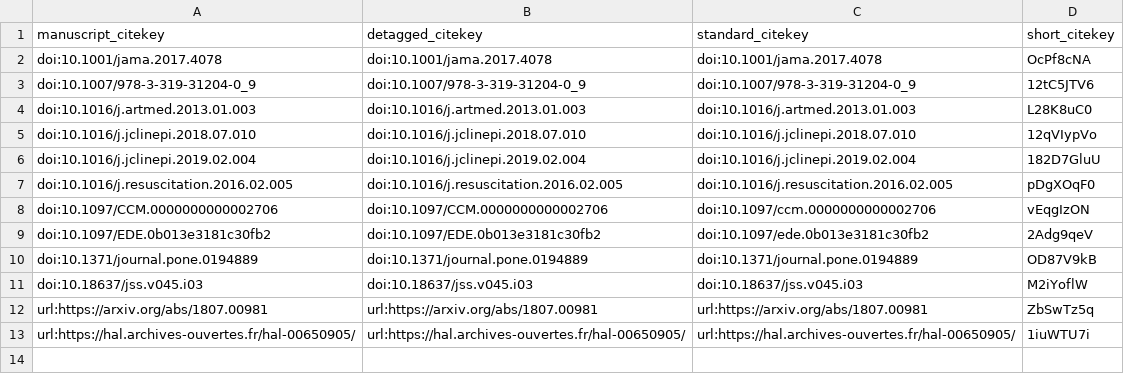
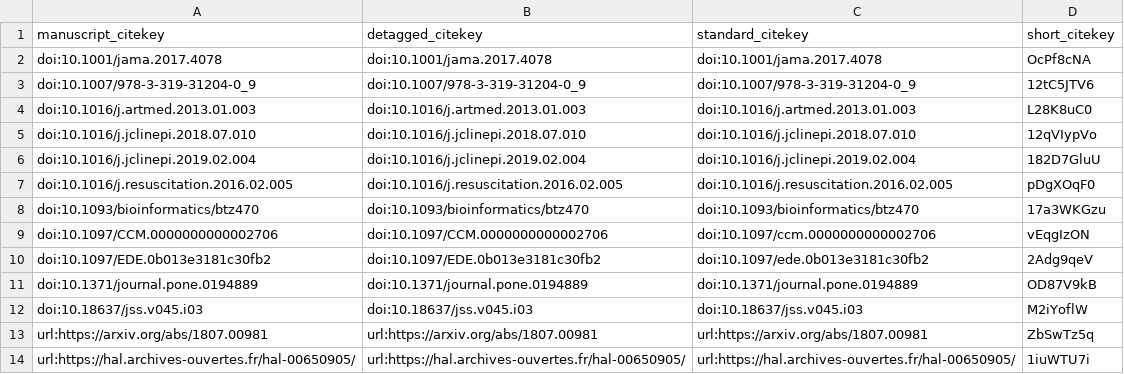
Before and after one commit to gweissman/icu_ml_ms, a TSV file: citations.tsv, drawn as a sheet; the diff names each change by its address in the sheet, - before the commit and + after, or states it on an @@ line.

```diff
--- a/citations.tsv
+++ b/citations.tsv
+row 8: doi:10.1093/bioinformatics/btz470 | doi:10.1093/bioinformatics/btz470 | doi:10.1093/bioinformatics/btz470 | 17a3WKGzu
```
Also changed, not shown: 5 other files.
